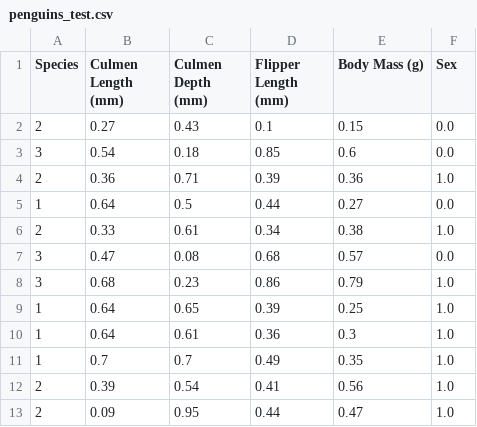
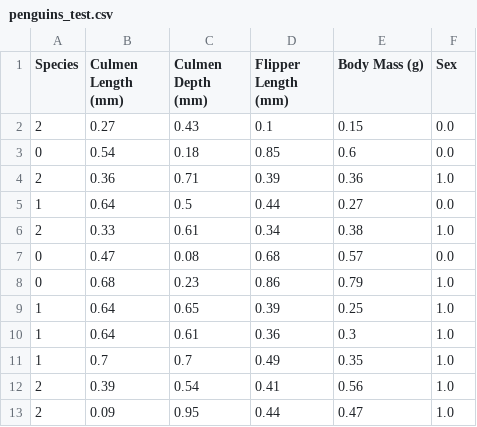
Before and after one commit to Piotr-Wojdas/Semestr-5, a CSV file: AI laby/lista 2/penguins_test.csv, drawn as a sheet; only a part is shown; the diff covers the shown part only.

```diff
--- a/AI laby/lista 2/penguins_test.csv
+++ b/AI laby/lista 2/penguins_test.csv
@@ -2,3 +2,3 @@ Species,Culmen Length (mm),Culmen Depth (mm),Flipper Length (mm),Body Mass (g),S
 2,0.27,0.43,0.1,0.15,0.0
-3,0.54,0.18,0.85,0.6,0.0
+0,0.54,0.18,0.85,0.6,0.0
 2,0.36,0.71,0.39,0.36,1.0
@@ -6,4 +6,4 @@ Species,Culmen Length (mm),Culmen Depth (mm),Flipper Length (mm),Body Mass (g),S
 2,0.33,0.61,0.34,0.38,1.0
-3,0.47,0.08,0.68,0.57,0.0
-3,0.68,0.23,0.86,0.79,1.0
+0,0.47,0.08,0.68,0.57,0.0
+0,0.68,0.23,0.86,0.79,1.0
 1,0.64,0.65,0.39,0.25,1.0
```
Also changed, not shown: 20 edited cells elsewhere in this file, AI laby/lista 2/penguins_train.csv, 3 other files.
